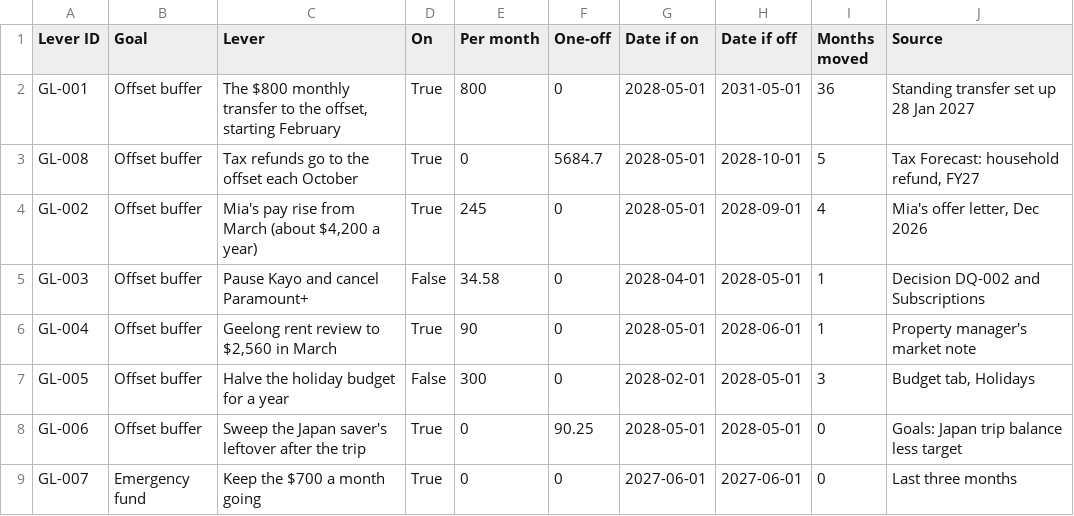
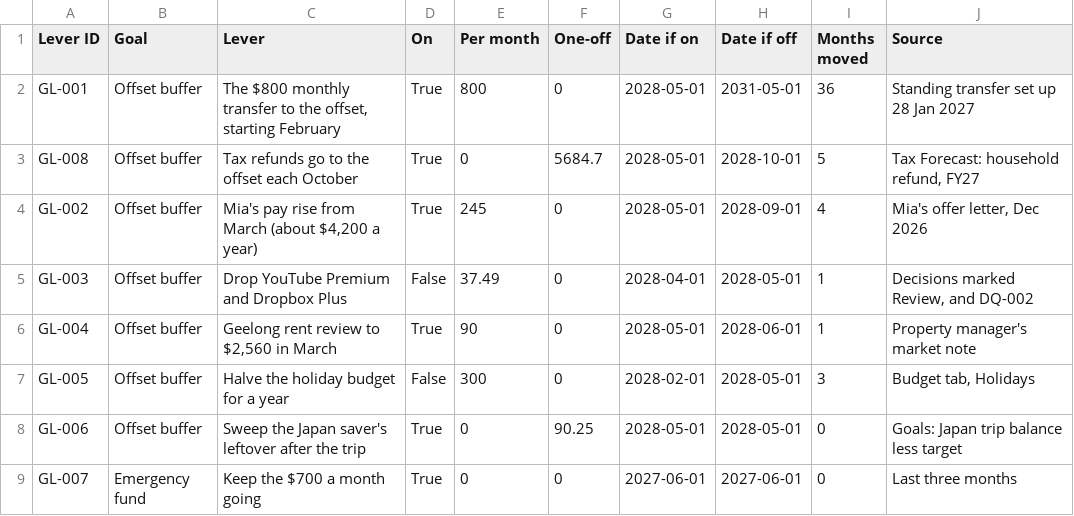
Before and after one commit to EthDawg/the-kitty, a CSV file: data/v3/goal-levers.csv, drawn as a sheet.

```diff
--- a/data/v3/goal-levers.csv
+++ b/data/v3/goal-levers.csv
@@ -4,3 +4,3 @@ GL-008,Offset buffer,Tax refunds go to the offset each October,True,0,5684.7,202
 GL-002,Offset buffer,"Mia's pay rise from March (about $4,200 a year)",True,245,0,2028-05-01,2028-09-01,4,"Mia's offer letter, Dec 2026"
-GL-003,Offset buffer,Pause Kayo and cancel Paramount+,False,34.58,0,2028-04-01,2028-05-01,1,Decision DQ-002 and Subscriptions
+GL-003,Offset buffer,Drop YouTube Premium and Dropbox Plus,False,37.49,0,2028-04-01,2028-05-01,1,"Decisions marked Review, and DQ-002"
 GL-004,Offset buffer,"Geelong rent review to $2,560 in March",True,90,0,2028-05-01,2028-06-01,1,Property manager's market note
```
Also changed, not shown: data/v3/decision-options.csv, 2 other files.
